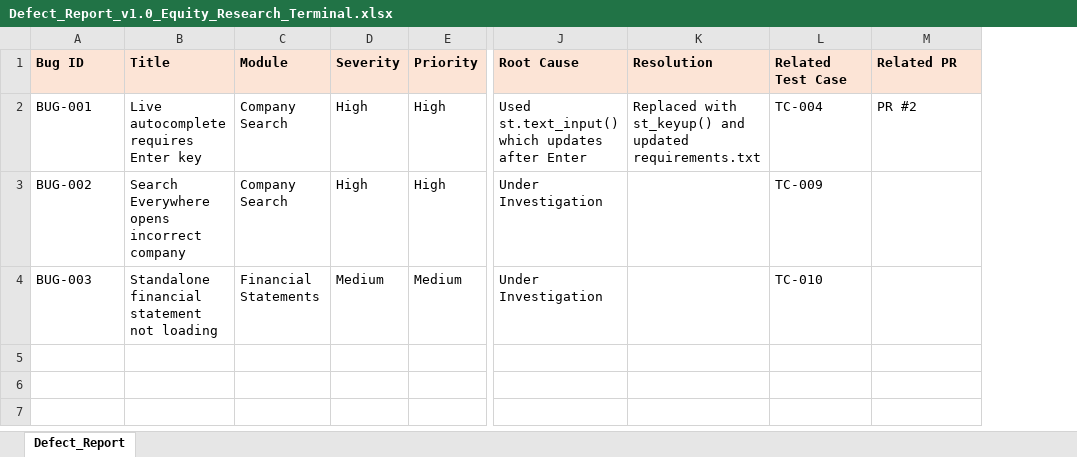
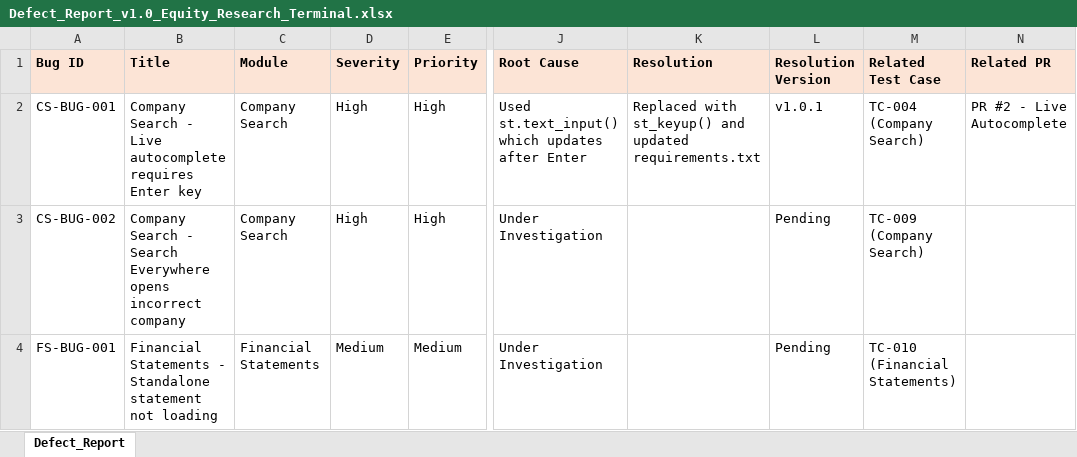
Before and after one commit to Rushis09/equity-research-terminal, an Excel workbook: QA_Documents/10_Defect_Reports/Defect_Report_v1.0_Equity_Research_Terminal.xlsx, sheet Defect_Report, drawn as a sheet; only a part is shown, gaps mark what is left out; values as stored, in another font and other column widths than the file's, no borders; addresses are those after the commit; the diff names each change by its address in the sheet, - before the commit and + after, or states it on an @@ line.

```diff
--- a/QA_Documents/10_Defect_Reports/Defect_Report_v1.0_Equity_Research_Terminal.xlsx (sheet Defect_Report)
+++ b/QA_Documents/10_Defect_Reports/Defect_Report_v1.0_Equity_Research_Terminal.xlsx (sheet Defect_Report)
+column L (Resolution Version), rows 2-4: v1.0.1 | Pending | Pending
-A2 (Bug ID): BUG-001
+A2 (Bug ID): CS-BUG-001
-B2 (Title): Live autocomplete requires Enter key
+B2 (Title): Company Search - Live autocomplete requires Enter key
-M2 (Related Test Case): TC-004
+M2 (Related Test Case): TC-004 (Company Search)
-N2 (Related PR): PR #2
+N2 (Related PR): PR #2 - Live Autocomplete
-A3 (Bug ID): BUG-002
+A3 (Bug ID): CS-BUG-002
-B3 (Title): Search Everywhere…
+B3 (Title): Company Search - Search Everywhere…
-M3 (Related Test Case): TC-009
+M3 (Related Test Case): TC-009 (Company Search)
-A4 (Bug ID): BUG-003
+A4 (Bug ID): FS-BUG-001
-B4 (Title): Standalone financial statement not…
+B4 (Title): Financial Statements - Standalone statement not…
-M4 (Related Test Case): TC-010
+M4 (Related Test Case): TC-010 (Financial Statements)
```
Also changed, not shown: QA_Documents/06_Test_Cases/Test_Cases_v1.0_Company_Search.xlsx, QA_Documents/08_Test_Execution/Test_Execution_Report_v1.0.xlsx, 4 other files.
